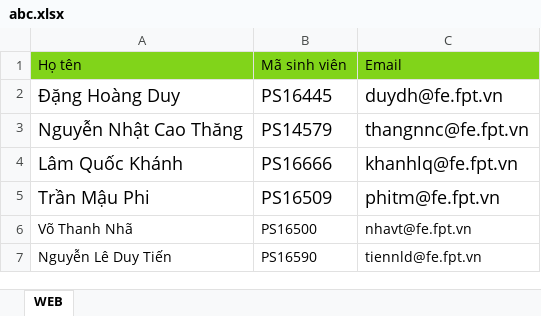
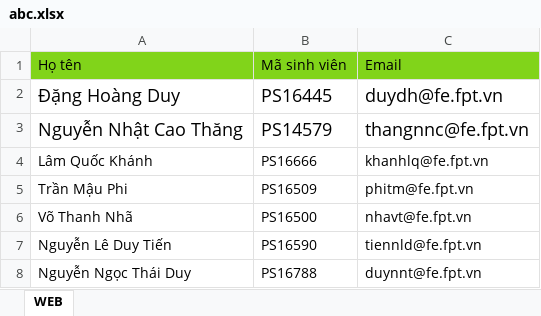
Before and after one commit to Phan-Nguyen-Dang-Truong/polysocial-group-service, an Excel workbook: Files/abc.xlsx, sheet WEB, drawn as a sheet; values as stored, in another font and other column widths than the file's, no borders; the diff names each change by its address in the sheet, - before the commit and + after, or states it on an @@ line.

```diff
--- a/Files/abc.xlsx (sheet WEB)
+++ b/Files/abc.xlsx (sheet WEB)
@@ A4:C5 text size: smaller @@
+row 8: Nguyễn Ngọc Thái Duy | PS16788 | duynnt@fe.fpt.vn
```
Also changed, not shown: 2 other files.
